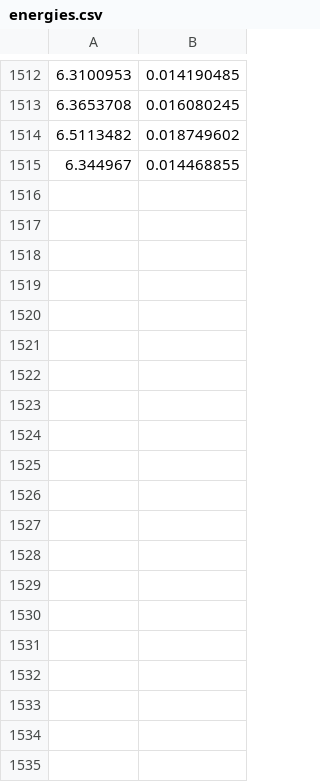
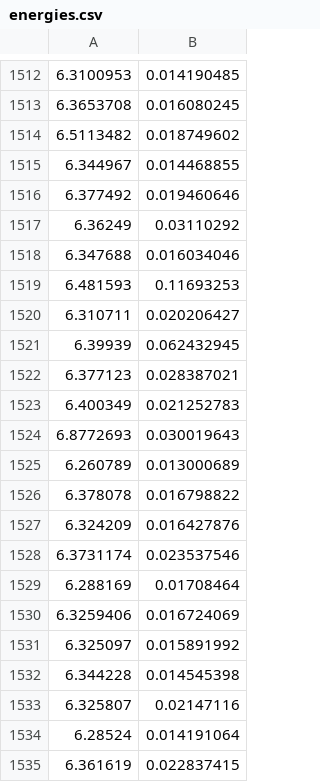
Before and after one commit to hershkumar/summer2022, a CSV file: neural/fermions/energies.csv, drawn as a sheet; only a part is shown, gaps mark what is left out; the diff covers the shown part only; the diff names each change by its address in the sheet, - before the commit and + after, or states it on an @@ line.

```diff
--- a/neural/fermions/energies.csv
+++ b/neural/fermions/energies.csv
+row 1516: 6.377492 | 0.019460646
+row 1517: 6.36249 | 0.03110292
+row 1518: 6.347688 | 0.016034046
+row 1519: 6.481593 | 0.11693253
+row 1520: 6.310711 | 0.020206427
+row 1521: 6.39939 | 0.062432945
+row 1522: 6.377123 | 0.028387021
+row 1523: 6.400349 | 0.021252783
+row 1524: 6.8772693 | 0.030019643
+row 1525: 6.260789 | 0.013000689
+row 1526: 6.378078 | 0.016798822
+row 1527: 6.324209 | 0.016427876
+row 1528: 6.3731174 | 0.023537546
+row 1529: 6.288169 | 0.01708464
+row 1530: 6.3259406 | 0.016724069
+row 1531: 6.325097 | 0.015891992
+row 1532: 6.344228 | 0.014545398
+row 1533: 6.325807 | 0.02147116
+row 1534: 6.28524 | 0.014191064
+row 1535: 6.361619 | 0.022837415
```
Also changed, not shown: 70 added rows elsewhere in this file, neural/fermions/transfer_learning_revised_tl_hists.csv, neural/fermions/transfer_learning_revised_tl_uncerts.csv, 1 other file.
